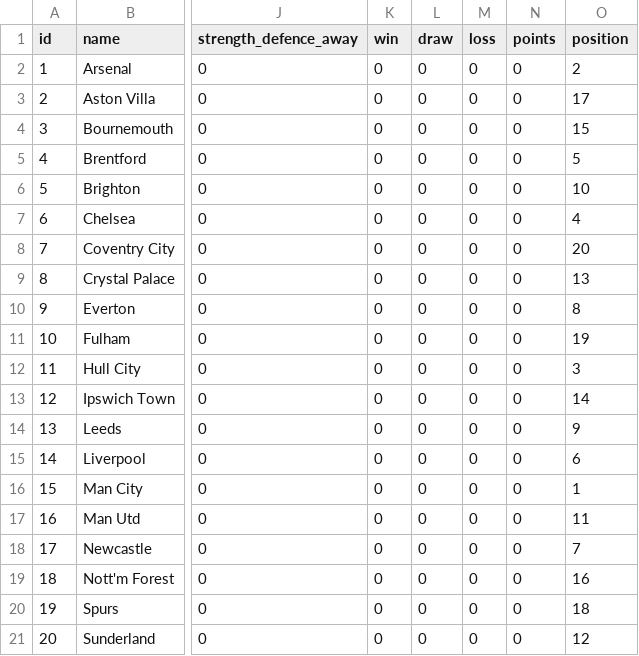
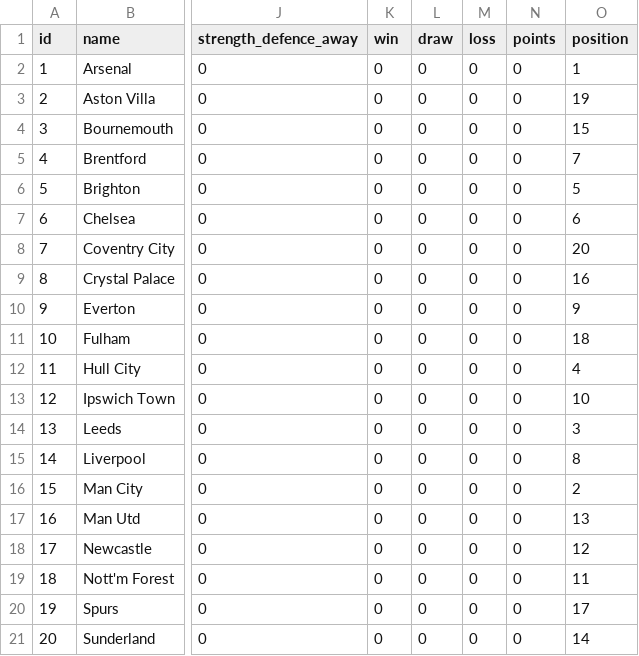
Before and after one commit to jduffy21/fpl-dashboard-data, a CSV file: fpl_data/teams.csv, drawn as a sheet; only a part is shown, gaps mark what is left out; the diff names each change by its address in the sheet, - before the commit and + after, or states it on an @@ line.

```diff
--- a/fpl_data/teams.csv
+++ b/fpl_data/teams.csv
-O2 (position): 2
+O2 (position): 1
-O3 (position): 17
+O3 (position): 19
-O5 (position): 5
+O5 (position): 7
-O6 (position): 10
+O6 (position): 5
-O7 (position): 4
+O7 (position): 6
-O9 (position): 13
+O9 (position): 16
-O10 (position): 8
+O10 (position): 9
-O11 (position): 19
+O11 (position): 18
-O12 (position): 3
+O12 (position): 4
-O13 (position): 14
+O13 (position): 10
-O14 (position): 9
+O14 (position): 3
-O15 (position): 6
+O15 (position): 8
-O16 (position): 1
+O16 (position): 2
-O17 (position): 11
+O17 (position): 13
-O18 (position): 7
+O18 (position): 12
-O19 (position): 16
+O19 (position): 11
-O20 (position): 18
+O20 (position): 17
-O21 (position): 12
+O21 (position): 14
```
Also changed, not shown: fpl_data/fixtures.csv, fpl_data/gameweeks.csv, 3 other files.
